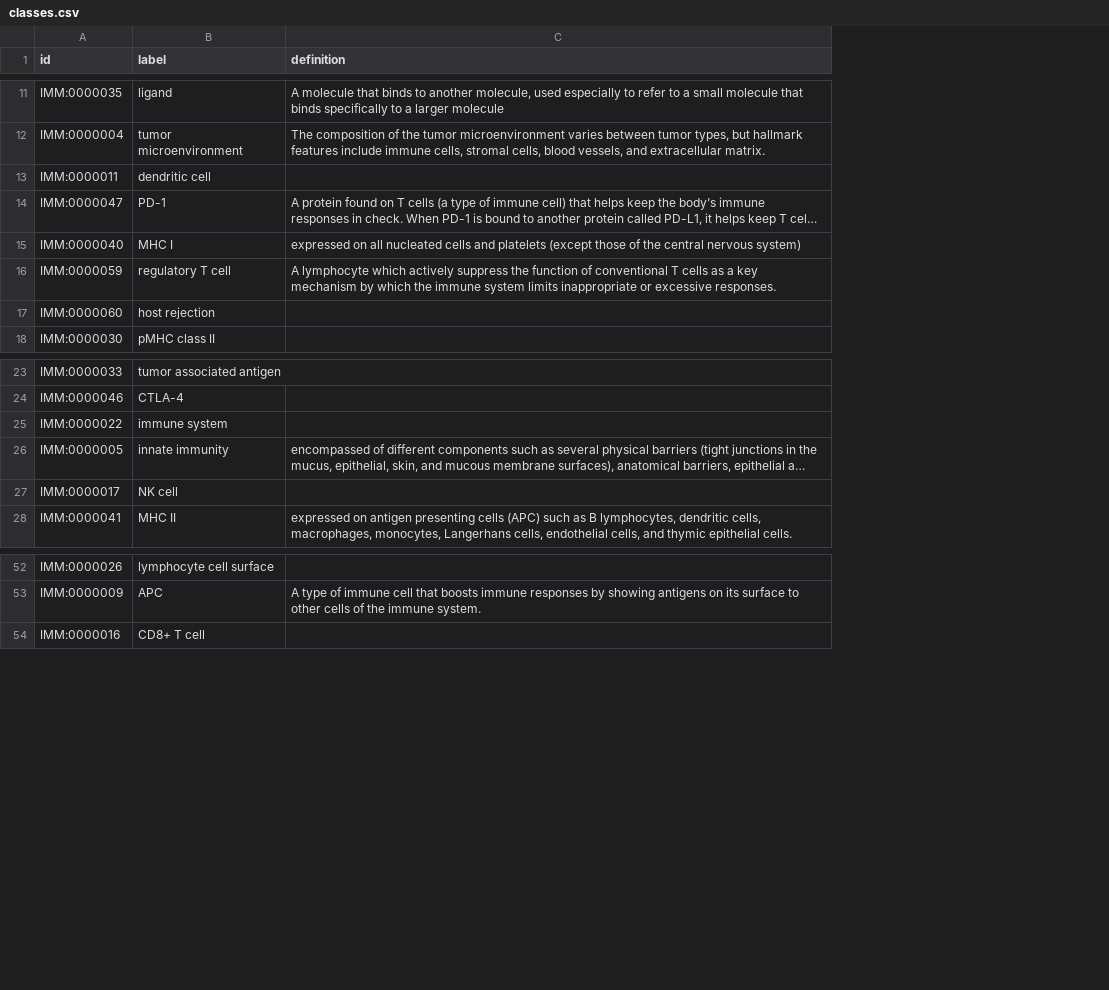
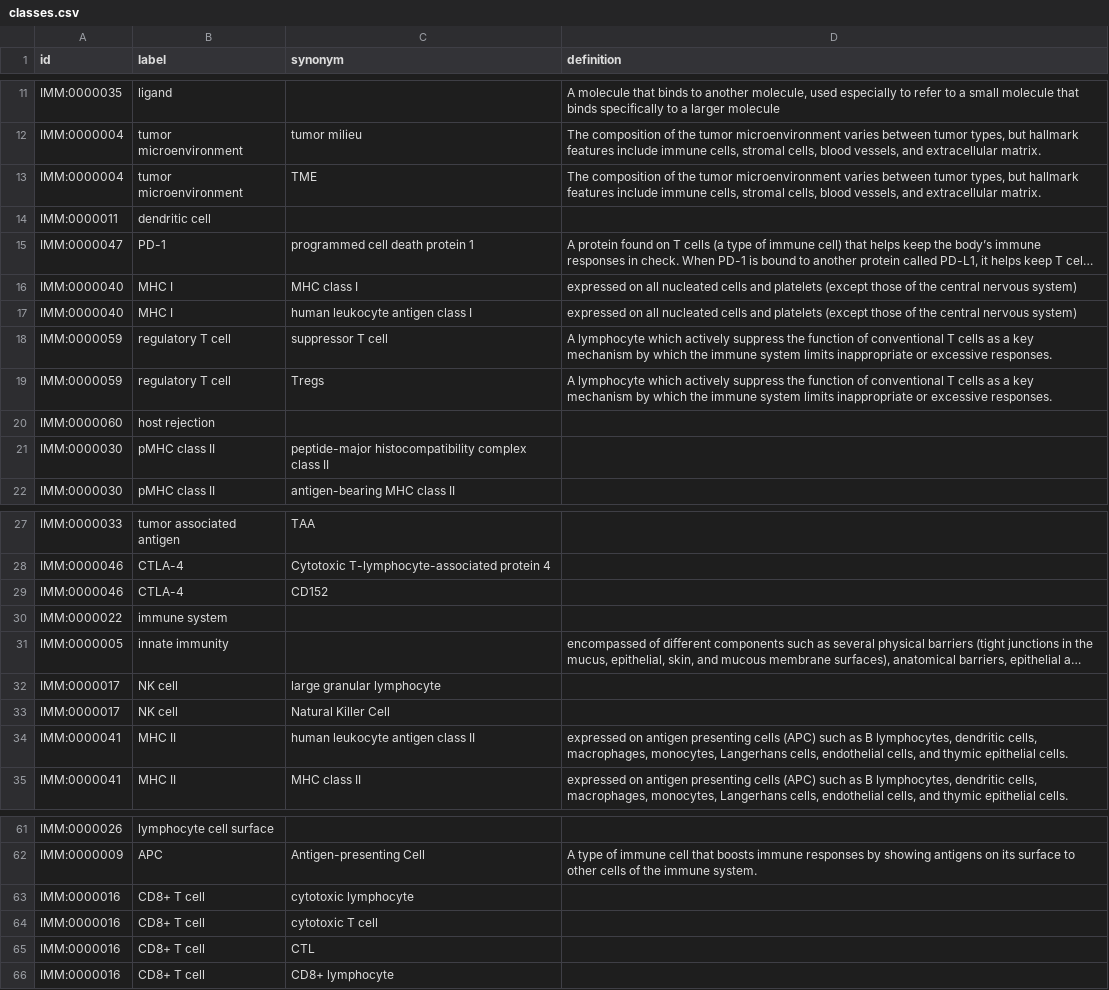
Before and after one commit to KrishnaTO/immuno-terms, a CSV file: query/classes.csv, drawn as a sheet; only a part is shown, gaps mark what is left out; long unchanged cells end in …; the diff covers the shown part only; the diff names each change by its address in the sheet, - before the commit and + after, or states it on an @@ line.

Commit message:
update extracted_classes and queries

```diff
--- a/query/classes.csv
+++ b/query/classes.csv
+column C (synonym), row 12: tumor milieu; rows 15-16: programmed cell death protein 1 | MHC class I; row 19: Tregs; row 22: antigen-bearing MHC class II; rows 27-28: TAA | Cytotoxic T-lymphocyte-associated protein 4; row 32: large granular lymphocyte; row 35: MHC class II; row 62: Antigen-presenting Cell; row 66: CD8+ lymphocyte
+row 13: IMM:0000004 | tumor microenvironment | TME | The composition of the tumor microenvironment varies between tumor types, but hallmark features include immune cells, stromal cells, blood vessels, and extracellular matrix.
+row 17: IMM:0000040 | MHC I | human leukocyte antigen class I | expressed on all nucleated cells and platelets (except those of the central nervous system)
+row 18: IMM:0000059 | regulatory T cell | suppressor T cell | A lymphocyte which actively suppress the function of conventional T cells as a key mechanism by which the immune system limits inappropriate or excessive responses.
+row 21: IMM:0000030 | pMHC class II | peptide-major histocompatibility complex class II
+row 29: IMM:0000046 | CTLA-4 | CD152
+row 33: IMM:0000017 | NK cell | Natural Killer Cell
+row 34: IMM:0000041 | MHC II | human leukocyte antigen class II | expressed on antigen presenting cells (APC) such as B lymphocytes, dendritic cells, macrophages, monocytes, Langerhans cells, endothelial cells, and thymic epithelial cells.
+row 63: IMM:0000016 | CD8+ T cell | cytotoxic lymphocyte
+row 64: IMM:0000016 | CD8+ T cell | cytotoxic T cell
+row 65: IMM:0000016 | CD8+ T cell | CTL
```
Also changed, not shown: 2 added rows elsewhere in this file, 5 other files.
